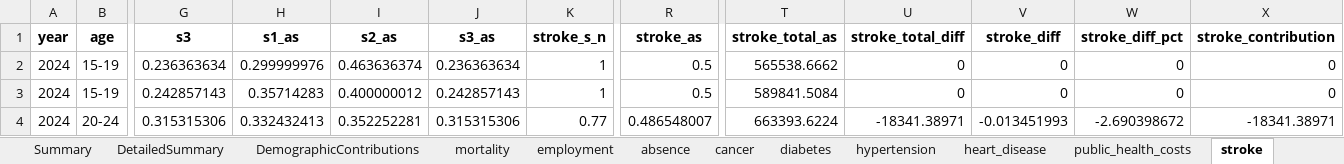
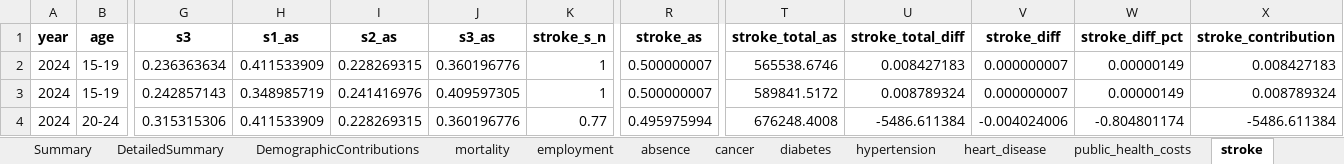
Before and after one commit to MateuszKrzakalaIBS/simulation2, an Excel workbook: DetailedOutput.xlsx, sheet stroke, drawn as a sheet; only a part is shown, gaps mark what is left out; values as stored, in another font and other column widths than the file's, no borders; the diff covers the shown part only; the diff names each change by its address in the sheet, - before the commit and + after, or states it on an @@ line.

```diff
--- a/DetailedOutput.xlsx (sheet stroke)
+++ b/DetailedOutput.xlsx (sheet stroke)
-H2 (s1_as): 0.299999976
+H2 (s1_as): 0.411533909
-I2 (s2_as): 0.463636374
+I2 (s2_as): 0.228269315
-J2 (s3_as): 0.236363634
+J2 (s3_as): 0.360196776
-R2:R3 (stroke_as): 0.5
+R2:R3 (stroke_as): 0.500000007
-T2 (stroke_total_as): 565538.6662
+T2 (stroke_total_as): 565538.6746
-U2 (stroke_total_diff): 0
+U2 (stroke_total_diff): 0.008427183
-V2:V3 (stroke_diff): 0
+V2:V3 (stroke_diff): 0.000000007
-W2:W3 (stroke_diff_pct): 0
+W2:W3 (stroke_diff_pct): 0.00000149
-X2 (stroke_contribution): 0
+X2 (stroke_contribution): 0.008427183
-H3 (s1_as): 0.35714283
+H3 (s1_as): 0.348985719
-I3 (s2_as): 0.400000012
+I3 (s2_as): 0.241416976
-J3 (s3_as): 0.242857143
+J3 (s3_as): 0.409597305
-T3 (stroke_total_as): 589841.5084
+T3 (stroke_total_as): 589841.5172
-U3 (stroke_total_diff): 0
+U3 (stroke_total_diff): 0.008789324
-X3 (stroke_contribution): 0
+X3 (stroke_contribution): 0.008789324
-H4 (s1_as): 0.332432413
+H4 (s1_as): 0.411533909
-I4 (s2_as): 0.352252281
+I4 (s2_as): 0.228269315
-J4 (s3_as): 0.315315306
+J4 (s3_as): 0.360196776
-R4 (stroke_as): 0.486548007
+R4 (stroke_as): 0.495975994
-T4 (stroke_total_as): 663393.6224
+T4 (stroke_total_as): 676248.4008
-U4 (stroke_total_diff): -18341.38971
+U4 (stroke_total_diff): -5486.611384
-V4 (stroke_diff): -0.013451993
+V4 (stroke_diff): -0.004024006
-W4 (stroke_diff_pct): -2.690398672
+W4 (stroke_diff_pct): -0.804801174
-X4 (stroke_contribution): -18341.38971
+X4 (stroke_contribution): -5486.611384
```
Also changed, not shown: 225 edited cells elsewhere in this sheet, sheet cancer, sheet absence, sheet depression, sheet anxiety, sheet colorectal_cancer, sheet public_health_costs, 10 more sheets, Output.xlsx, 1 other file.
